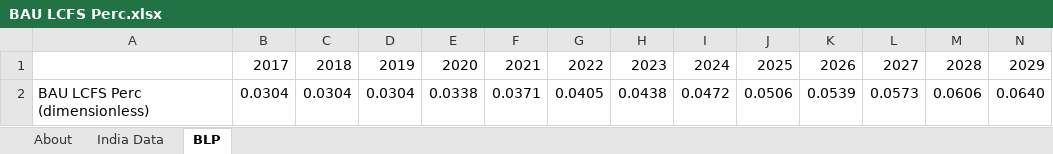
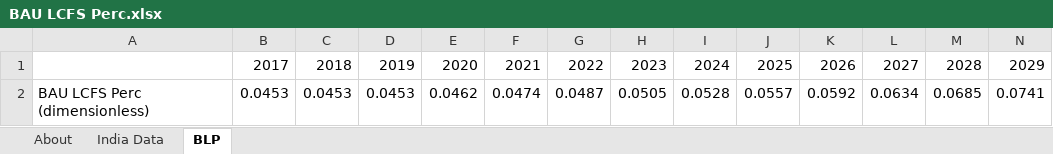
Before and after one commit to EnergyInnovation/eps-india, an Excel workbook: InputData/trans/BLP/BAU LCFS Perc.xlsx, sheet BLP, drawn as a sheet; only a part is shown; values as stored, in another font and other column widths than the file's, no borders; removed rows and columns are numbered as before the commit, all else as after; rows hold the shown columns only; the diff names each change by its address in the sheet, - before the commit and + after, or states it on an @@ line.

```diff
--- a/InputData/trans/BLP/BAU LCFS Perc.xlsx (sheet BLP)
+++ b/InputData/trans/BLP/BAU LCFS Perc.xlsx (sheet BLP)
-row 2: BAU LCFS Perc (dimensionless) | 0.0304 | 0.0304 | 0.0304 | 0.0338 | 0.0371 | 0.0405 | 0.0438 | 0.0472 | 0.0506 | 0.0539 | 0.0573 | 0.0606 | 0.0640
+row 2: BAU LCFS Perc (dimensionless) | 0.0453 | 0.0453 | 0.0453 | 0.0462 | 0.0474 | 0.0487 | 0.0505 | 0.0528 | 0.0557 | 0.0592 | 0.0634 | 0.0685 | 0.0741
```
Also changed, not shown: sheet India Data, sheet About, InputData/trans/BPoEFUbVT/BAU Perc of Each Fuel Used by Veh Tech.xlsx, InputData/trans/BVTStL/Boolean Veh Types Subject to LCFS.xlsx, 24 other files.
